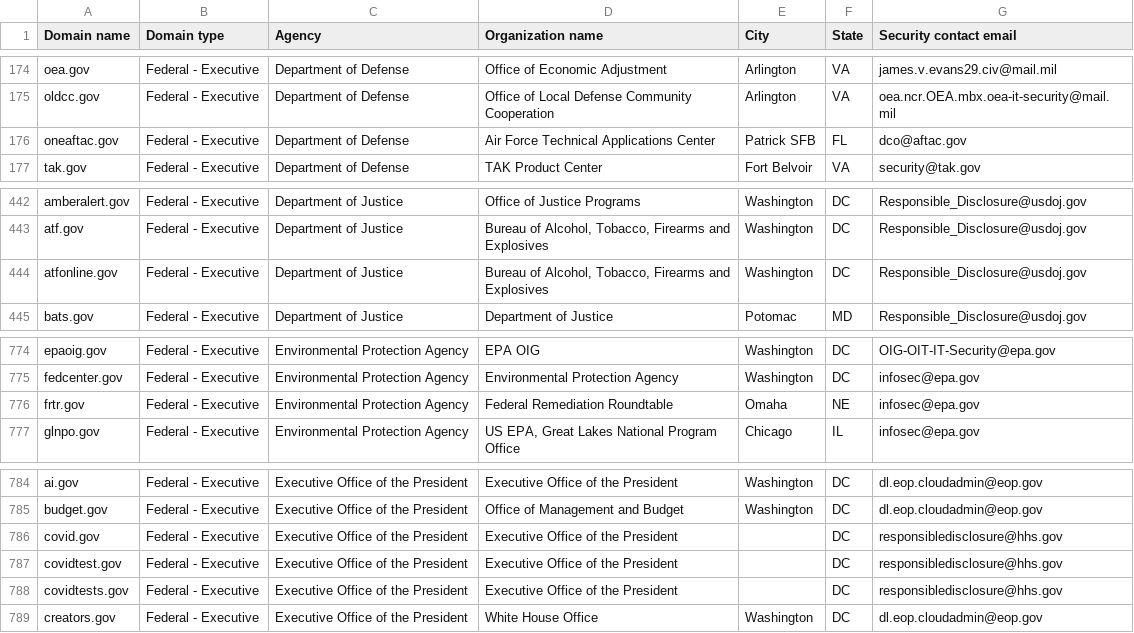
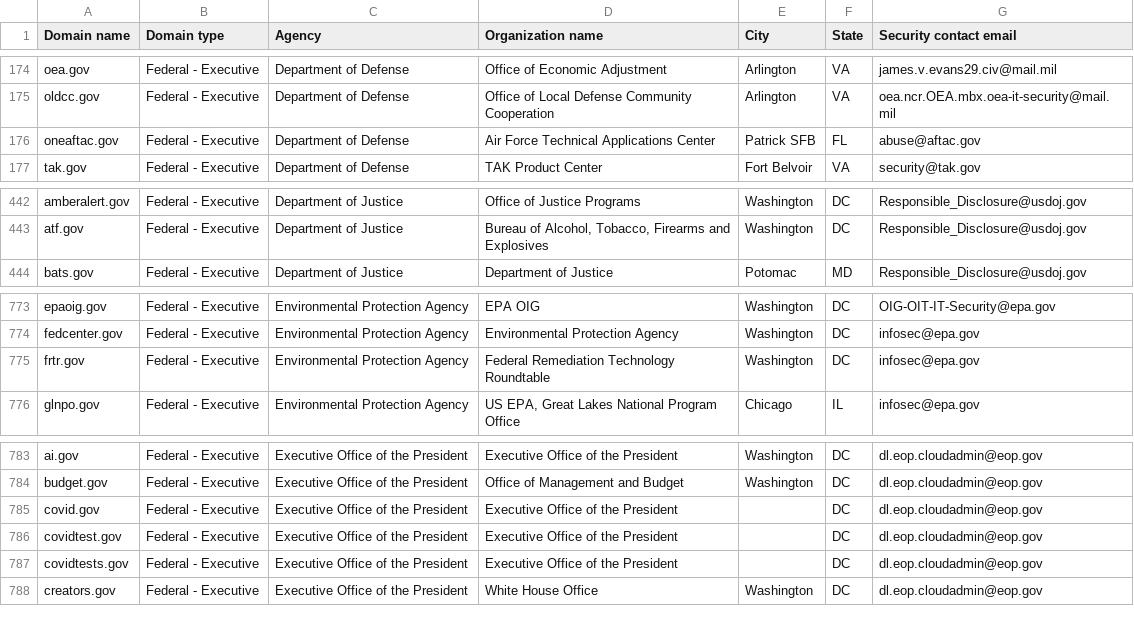
Before and after one commit to LadyPhoeynix/dotgov-data, a CSV file: current-federal.csv, drawn as a sheet; only a part is shown, gaps mark what is left out.

Commit message:
Flat: latest data (2025-03-19T06:35:50.587Z) {   "date": "2025-03-19T06:35:50.587Z",   "files": [     {       "name": "current-federal.csv",       "deltaBytes": -152,       "source": "https://manage.get.gov/api/v1/get-report/current-federal"     },     {       "name": "current-full.csv",       "deltaBytes": 1195,       "source": "https://manage.get.gov/api/v1/get-report/current-full"     }   ] }

```diff
--- a/current-federal.csv
+++ b/current-federal.csv
@@ -175,3 +175,3 @@ oea.gov,Federal - Executive,Department of Defense,Office of Economic Adjustment,
 oldcc.gov,Federal - Executive,Department of Defense,Office of Local Defense Community Cooperation,Arlington,VA,oea.ncr.OEA.mbx.oea-it-security@mail.mil
-oneaftac.gov,Federal - Executive,Department of Defense,Air Force Technical Applications Center,Patrick SFB,FL,dco@aftac.gov
+oneaftac.gov,Federal - Executive,Department of Defense,Air Force Technical Applications Center,Patrick SFB,FL,abuse@aftac.gov
 tak.gov,Federal - Executive,Department of Defense,TAK Product Center,Fort Belvoir,VA,security@tak.gov
@@ -443,3 +443,2 @@ amberalert.gov,Federal - Executive,Department of Justice,Office of Justice Progr
 atf.gov,Federal - Executive,Department of Justice,"Bureau of Alcohol, Tobacco, Firearms and Explosives",Washington,DC,Responsible_Disclosure@usdoj.gov
-atfonline.gov,Federal - Executive,Department of Justice,"Bureau of Alcohol, Tobacco, Firearms and Explosives",Washington,DC,Responsible_Disclosure@usdoj.gov
 bats.gov,Federal - Executive,Department of Justice,Department of Justice,Potomac,MD,Responsible_Disclosure@usdoj.gov
@@ -775,3 +774,3 @@ epaoig.gov,Federal - Executive,Environmental Protection Agency,EPA OIG,Washingto
 fedcenter.gov,Federal - Executive,Environmental Protection Agency,Environmental Protection Agency,Washington,DC,infosec@epa.gov
-frtr.gov,Federal - Executive,Environmental Protection Agency,Federal Remediation Roundtable,Omaha,NE,infosec@epa.gov
+frtr.gov,Federal - Executive,Environmental Protection Agency,Federal Remediation Technology Roundtable,Washington,DC,infosec@epa.gov
 glnpo.gov,Federal - Executive,Environmental Protection Agency,"US EPA, Great Lakes National Program Office",Chicago,IL,infosec@epa.gov
@@ -785,5 +784,5 @@ ai.gov,Federal - Executive,Executive Office of the President,Executive Office of
 budget.gov,Federal - Executive,Executive Office of the President,Office of Management and Budget,Washington,DC,dl.eop.cloudadmin@eop.gov
-covid.gov,Federal - Executive,Executive Office of the President,Executive Office of the President,,DC,responsibledisclosure@hhs.gov
-covidtest.gov,Federal - Executive,Executive Office of the President,Executive Office of the President,,DC,responsibledisclosure@hhs.gov
-covidtests.gov,Federal - Executive,Executive Office of the President,Executive Office of the President,,DC,responsibledisclosure@hhs.gov
+covid.gov,Federal - Executive,Executive Office of the President,Executive Office of the President,,DC,dl.eop.cloudadmin@eop.gov
+covidtest.gov,Federal - Executive,Executive Office of the President,Executive Office of the President,,DC,dl.eop.cloudadmin@eop.gov
+covidtests.gov,Federal - Executive,Executive Office of the President,Executive Office of the President,,DC,dl.eop.cloudadmin@eop.gov
 creators.gov,Federal - Executive,Executive Office of the President,White House Office,Washington,DC,dl.eop.cloudadmin@eop.gov
```
Also changed, not shown: 1 other file.
